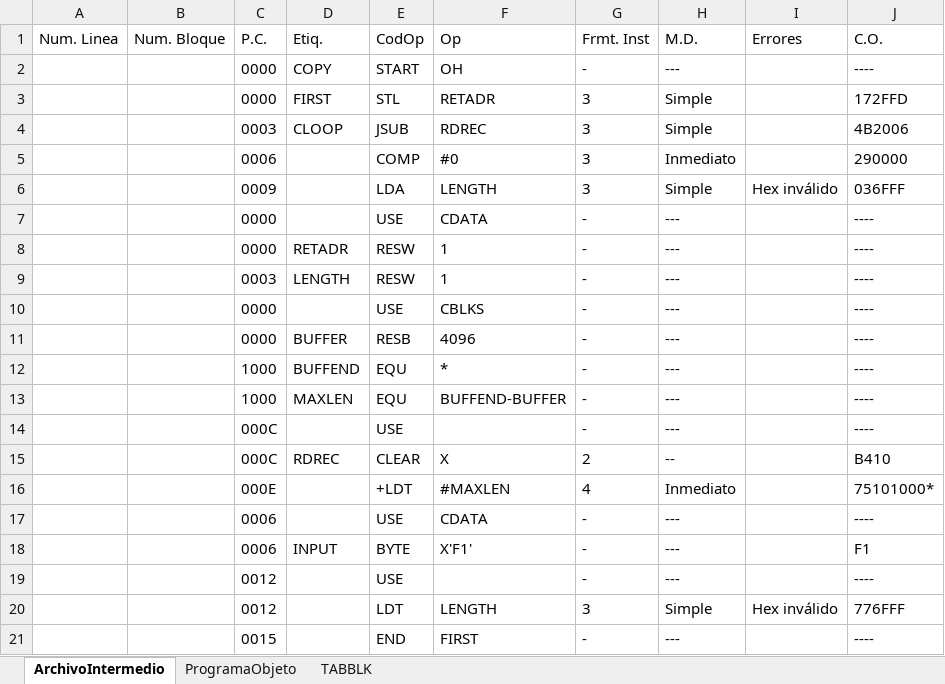
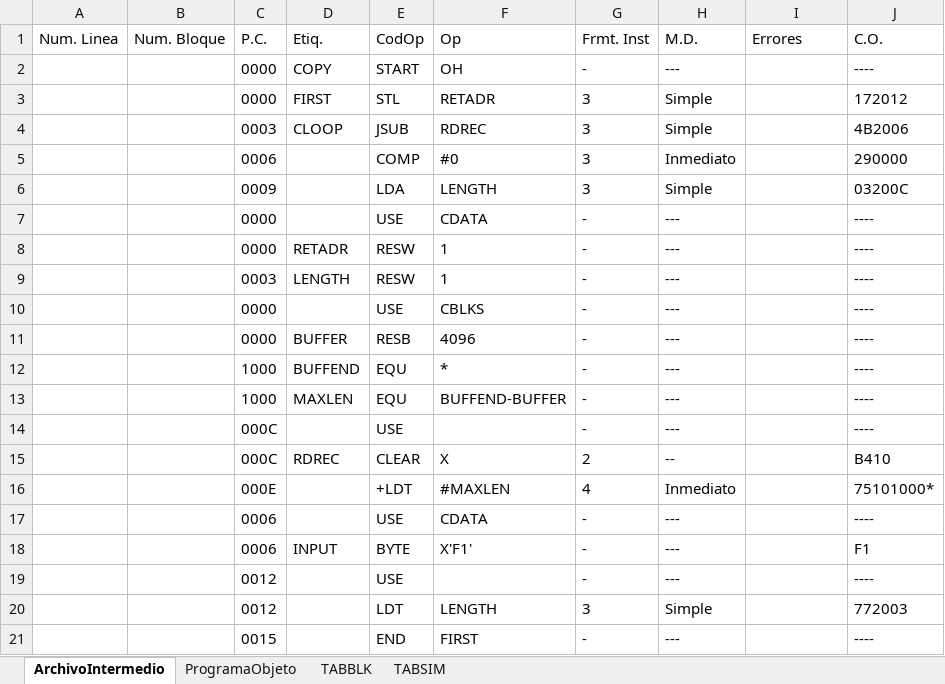
Before and after one commit to DiegoQuintanilla23/software-de-sistemas, an Excel workbook: ProyectoSoftwareSistemas/bin/Debug/output/bloq3_ArchivoIntermedio.xlsx, sheet ArchivoIntermedio, drawn as a sheet; values as stored, in another font and other column widths than the file's, no borders; the diff names each change by its address in the sheet, - before the commit and + after, or states it on an @@ line.

```diff
--- a/ProyectoSoftwareSistemas/bin/Debug/output/bloq3_ArchivoIntermedio.xlsx (sheet ArchivoIntermedio)
+++ b/ProyectoSoftwareSistemas/bin/Debug/output/bloq3_ArchivoIntermedio.xlsx (sheet ArchivoIntermedio)
+sheet tab: TABSIM
-J3 (C.O.): 172FFD
+J3 (C.O.): 172012
-I6 (Errores): Hex inválido
+I6 (Errores): (empty)
-J6 (C.O.): 036FFF
+J6 (C.O.): 03200C
-I20 (Errores): Hex inválido
+I20 (Errores): (empty)
-J20 (C.O.): 776FFF
+J20 (C.O.): 772003
```
Also changed, not shown: sheet ProgramaObjeto, ProyectoSoftwareSistemas/bin/Debug/output/bloq1_ArchivoIntermedio.xlsx, ProyectoSoftwareSistemas/bin/Debug/output/bloq2_ArchivoIntermedio.xlsx, 8 other files.
